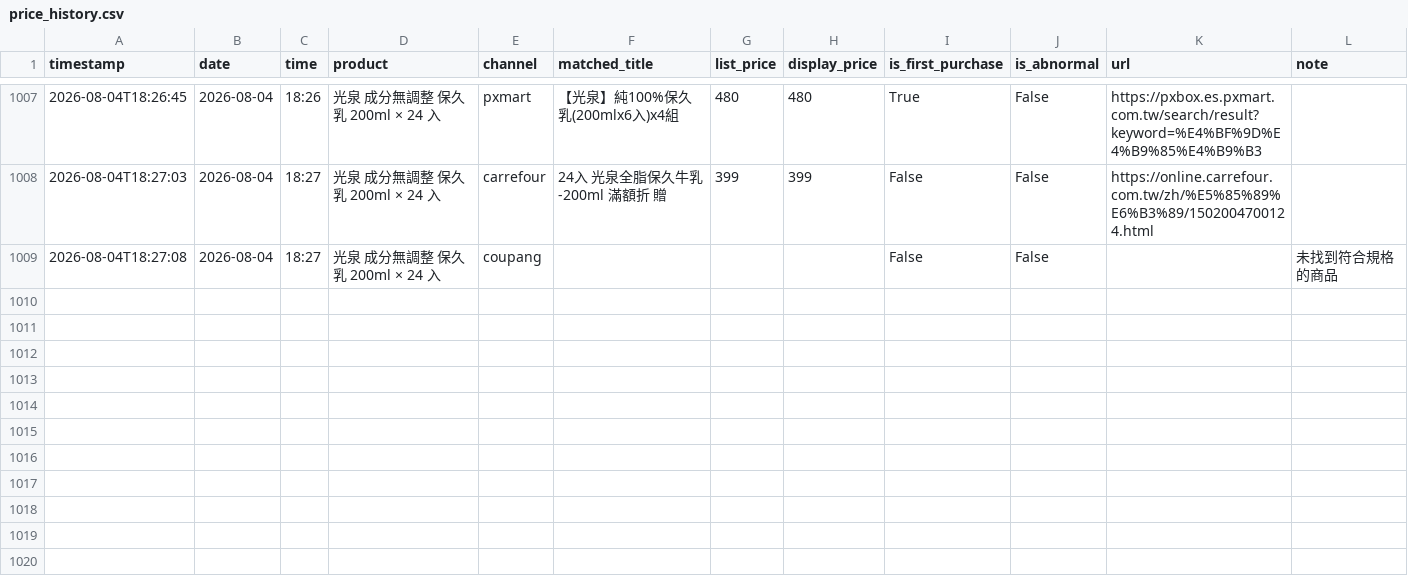
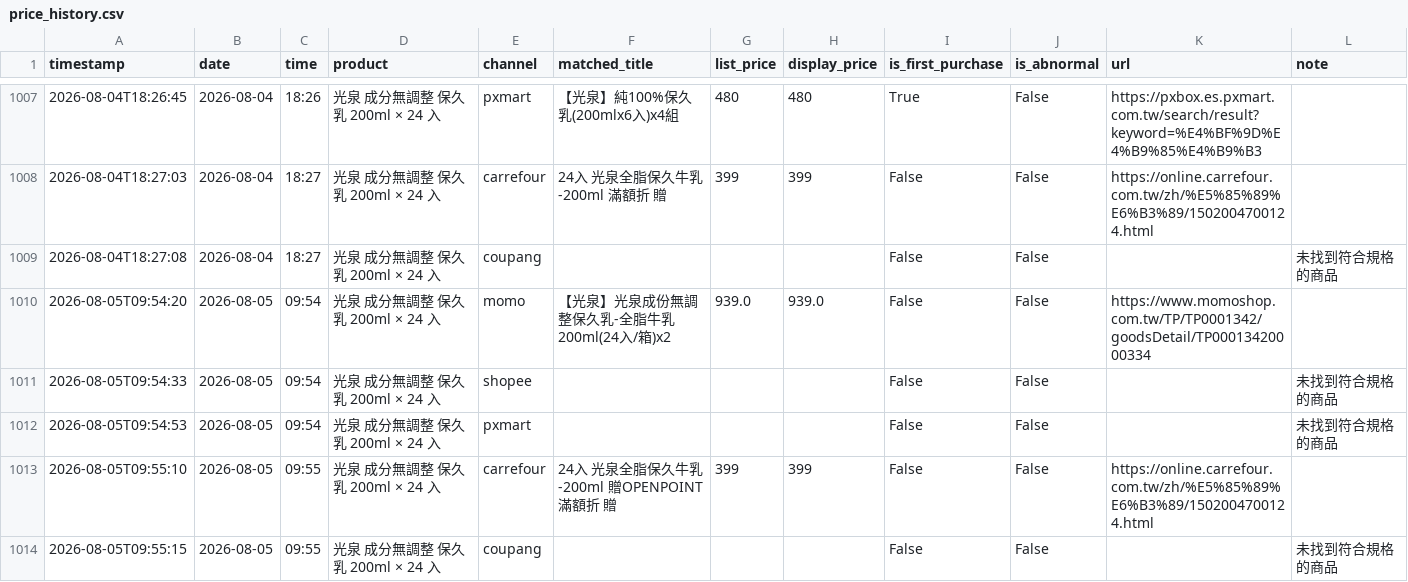
Before and after one commit to v0989575670-lang/price, a CSV file: data/price_history.csv, drawn as a sheet; only a part is shown, gaps mark what is left out.

```diff
--- a/data/price_history.csv
+++ b/data/price_history.csv
@@ -1009 +1009,6 @@ timestamp,date,time,product,channel,matched_title,list_price,display_price,is_fi
 2026-08-04T18:27:08,2026-08-04,18:27,光泉 成分無調整 保久乳 200ml × 24 入,coupang,,,,False,False,,未找到符合規格的商品
+2026-08-05T09:54:20,2026-08-05,09:54,光泉 成分無調整 保久乳 200ml × 24 入,momo,【光泉】光泉成份無調整保久乳-全脂牛乳200ml(24入/箱)x2,939.0,939.0,False,False,https://www.momoshop.com.tw/TP/TP0001342/goodsDetail/TP00013420000334,
+2026-08-05T09:54:33,2026-08-05,09:54,光泉 成分無調整 保久乳 200ml × 24 入,shopee,,,,False,False,,未找到符合規格的商品
+2026-08-05T09:54:53,2026-08-05,09:54,光泉 成分無調整 保久乳 200ml × 24 入,pxmart,,,,False,False,,未找到符合規格的商品
+2026-08-05T09:55:10,2026-08-05,09:55,光泉 成分無調整 保久乳 200ml × 24 入,carrefour,24入 光泉全脂保久牛乳-200ml 贈OPENPOINT 滿額折 贈,399,399,False,False,https://online.carrefour.com.tw/zh/%E5%85%89%E6%B3%89/1502004700124.html,
+2026-08-05T09:55:15,2026-08-05,09:55,光泉 成分無調整 保久乳 200ml × 24 入,coupang,,,,False,False,,未找到符合規格的商品
```
